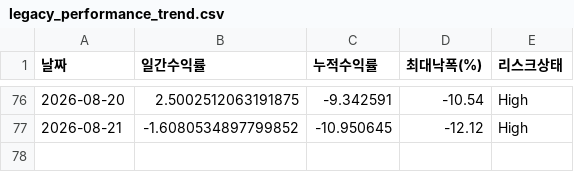
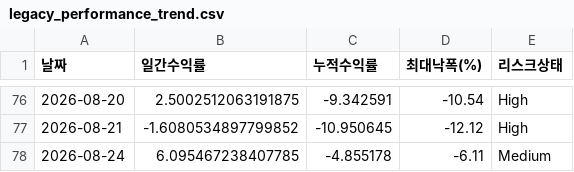
Before and after one commit to songyk544-ctrl/quant-bot, a CSV file: data/legacy_performance_trend.csv, drawn as a sheet; only a part is shown, gaps mark what is left out; the diff names each change by its address in the sheet, - before the commit and + after, or states it on an @@ line.

```diff
--- a/data/legacy_performance_trend.csv
+++ b/data/legacy_performance_trend.csv
+row 78: 2026-08-24 | 6.095467238407785 | -4.855178 | -6.11 | Medium
```
Also changed, not shown: data/daily_candidates.csv, data/swing_performance.csv, 9 other files.
